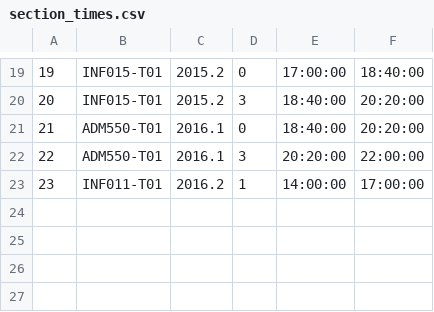
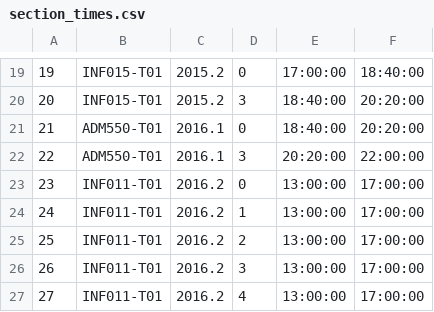
Before and after one commit to oliveirabrunoa/emile-server, a CSV file: initial_data/section_times.csv, drawn as a sheet; only a part is shown, gaps mark what is left out; addresses are those after the commit; the diff names each change by its address in the sheet, - before the commit and + after, or states it on an @@ line.

Commit message:
Alteração carga de dados inicial

```diff
--- a/initial_data/section_times.csv
+++ b/initial_data/section_times.csv
+row 23: 23 | INF011-T01 | 2016.2 | 0 | 13:00:00 | 17:00:00
@@ column A renumbered in row 24 @@
-E24: 14:00:00
+E24: 13:00:00
+row 25: 25 | INF011-T01 | 2016.2 | 2 | 13:00:00 | 17:00:00
+row 26: 26 | INF011-T01 | 2016.2 | 3 | 13:00:00 | 17:00:00
+row 27: 27 | INF011-T01 | 2016.2 | 4 | 13:00:00 | 17:00:00
```
